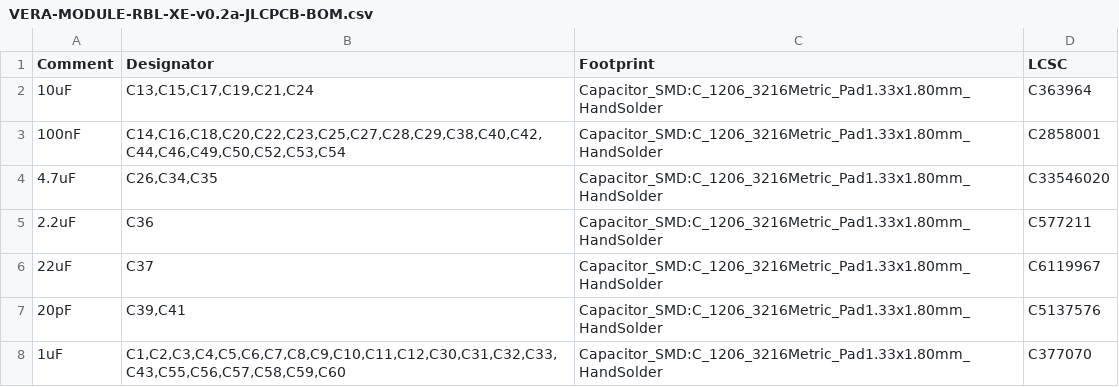
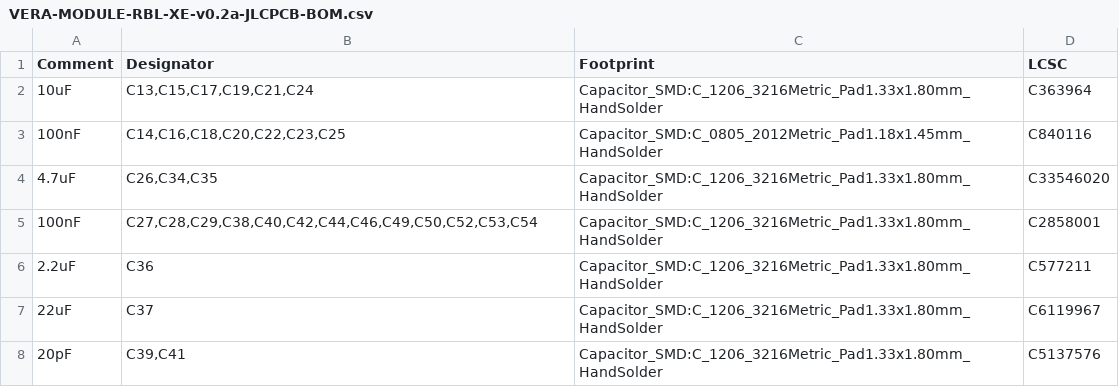
Before and after one commit to gianlucarenzi/Vera-Module-RBL-XE, a CSV file: VERA-MODULE-RBL-XE-v0.2a-JLCPCB-BOM.csv, drawn as a sheet; only a part is shown; the shorter side is filled out with more unchanged rows.

Commit message:
Some capacitors changed from 1206 to 0805 due to shortage of the bigger ones

```diff
--- a/VERA-MODULE-RBL-XE-v0.2a-JLCPCB-BOM.csv
+++ b/VERA-MODULE-RBL-XE-v0.2a-JLCPCB-BOM.csv
@@ -2,4 +2,5 @@ Comment,Designator,Footprint,LCSC
 10uF,"C13,C15,C17,C19,C21,C24",Capacitor_SMD:C_1206_3216Metric_Pad1.33x1.80mm_HandSolder,C363964
-100nF,"C14,C16,C18,C20,C22,C23,C25,C27,C28,C29,C38,C40,C42,C44,C46,C49,C50,C52,C53,C54",Capacitor_SMD:C_1206_3216Metric_Pad1.33x1.80mm_HandSolder,C2858001
+100nF,"C14,C16,C18,C20,C22,C23,C25",Capacitor_SMD:C_0805_2012Metric_Pad1.18x1.45mm_HandSolder,C840116
 4.7uF,"C26,C34,C35",Capacitor_SMD:C_1206_3216Metric_Pad1.33x1.80mm_HandSolder,C33546020
+100nF,"C27,C28,C29,C38,C40,C42,C44,C46,C49,C50,C52,C53,C54",Capacitor_SMD:C_1206_3216Metric_Pad1.33x1.80mm_HandSolder,C2858001
 2.2uF,C36,Capacitor_SMD:C_1206_3216Metric_Pad1.33x1.80mm_HandSolder,C577211
```
Also changed, not shown: VERA-MODULE-RBL-XE-v0.2a-JLCPCB-CPL.csv.
